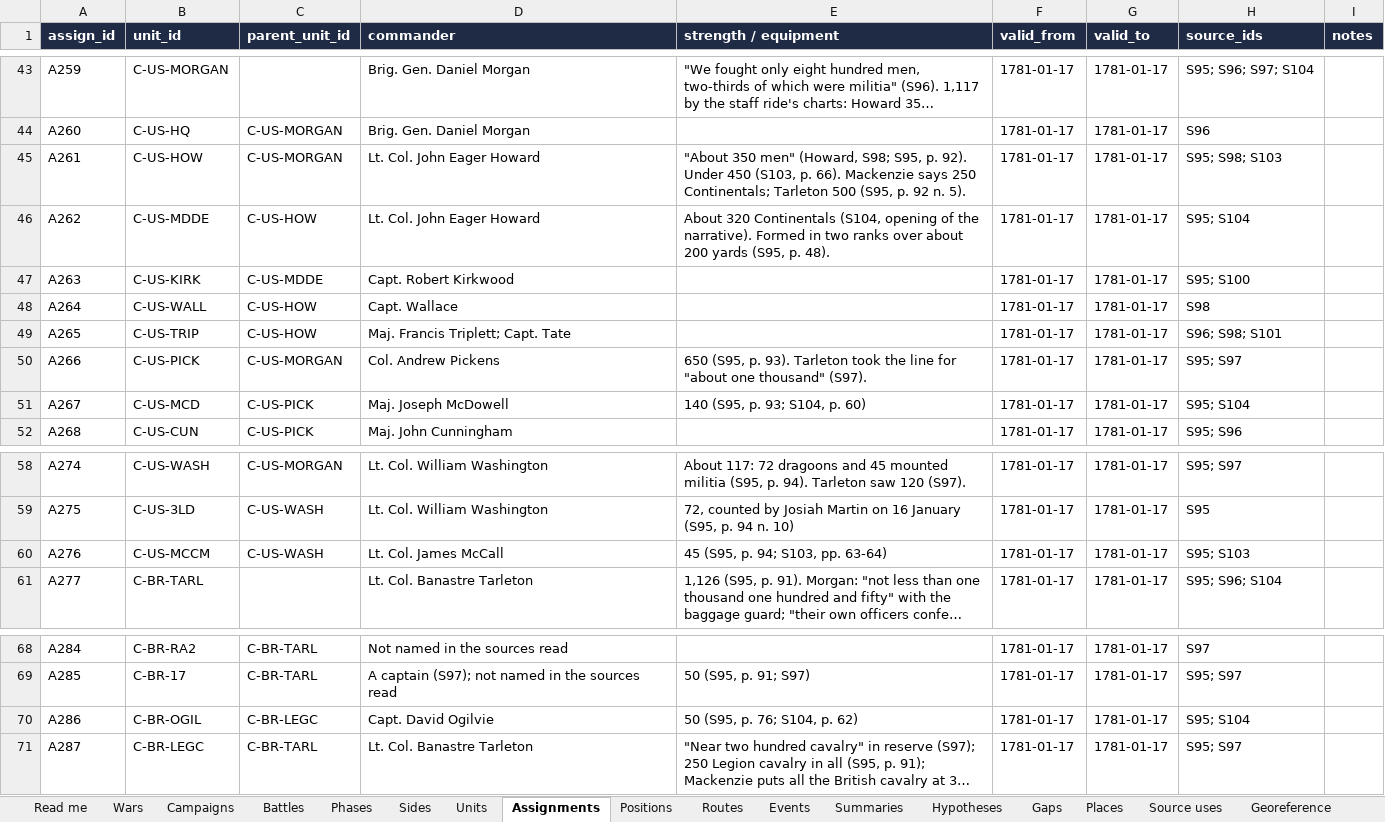
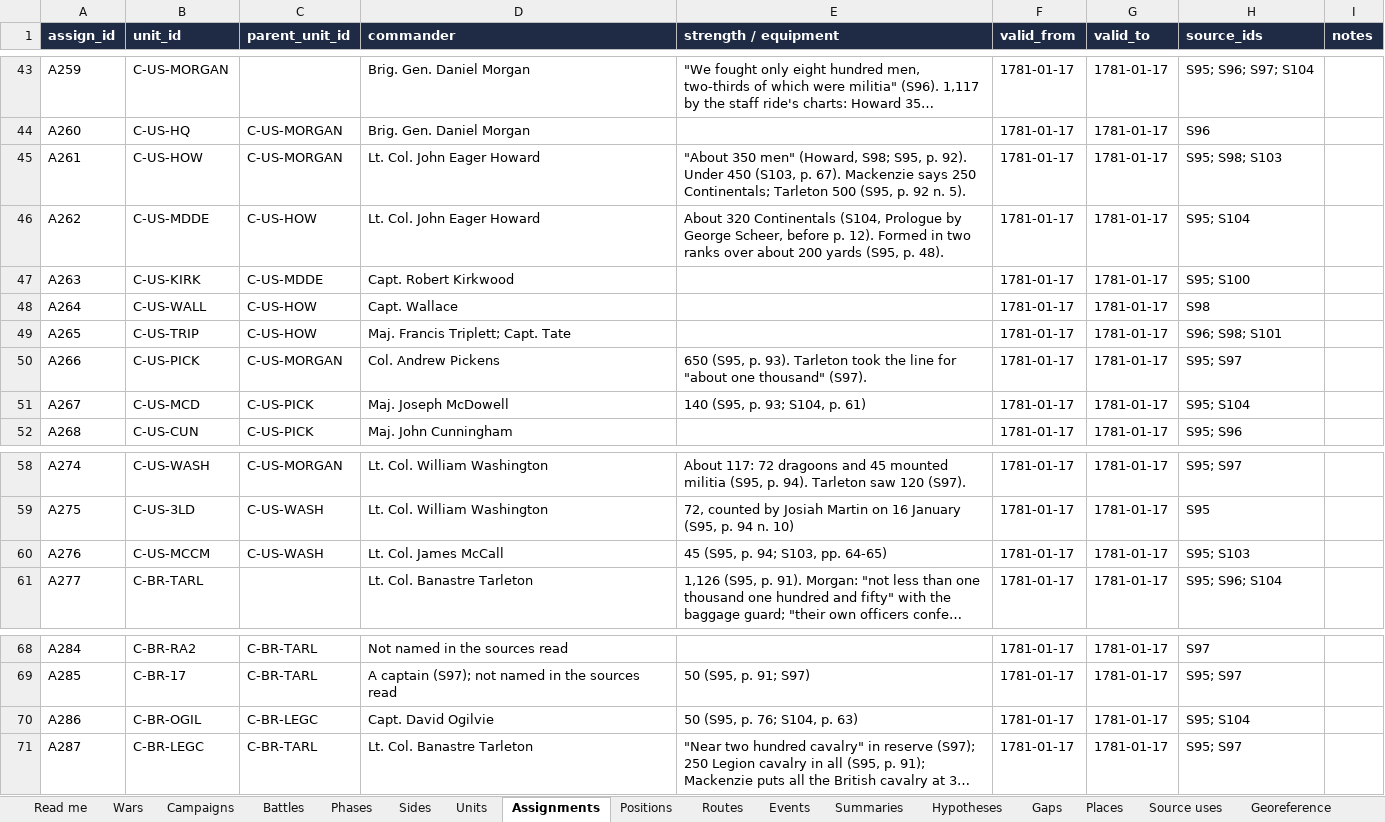
Before and after one commit to mgm9000/WarMapper, an Excel workbook: data/WarMapper battle data/Revolutionary War.xlsx, sheet Assignments, drawn as a sheet; only a part is shown, gaps mark what is left out; long unchanged cells end in …; values as stored, in another font and other column widths than the file's, no borders; the diff names each change by its address in the sheet, - before the commit and + after, or states it on an @@ line.

```diff
--- a/data/WarMapper battle data/Revolutionary War.xlsx (sheet Assignments)
+++ b/data/WarMapper battle data/Revolutionary War.xlsx (sheet Assignments)
-E45 (strength / equipment): …(S103, p. 66). Mackenzie says…
+E45 (strength / equipment): …(S103, p. 67). Mackenzie says…
-E46 (strength / equipment): …Continentals (S104, opening of the narrative). Formed in…
+E46 (strength / equipment): …Continentals (S104, Prologue by George Scheer, before p. 12). Formed in…
-E51 (strength / equipment): 140 (S95, p. 93; S104, p. 60)
+E51 (strength / equipment): 140 (S95, p. 93; S104, p. 61)
-E60 (strength / equipment): 45 (S95, p. 94; S103, pp. 63-64)
+E60 (strength / equipment): 45 (S95, p. 94; S103, pp. 64-65)
-E70 (strength / equipment): 50 (S95, p. 76; S104, p. 62)
+E70 (strength / equipment): 50 (S95, p. 76; S104, p. 63)
```
Also changed, not shown: sheet Positions, sheet Hypotheses, sheet Source uses, sheet Gaps, sheet Routes, sheet Read me, 3 more sheets, data/WarMapper battle data/Sources and notes.xlsx, 17 other files.
